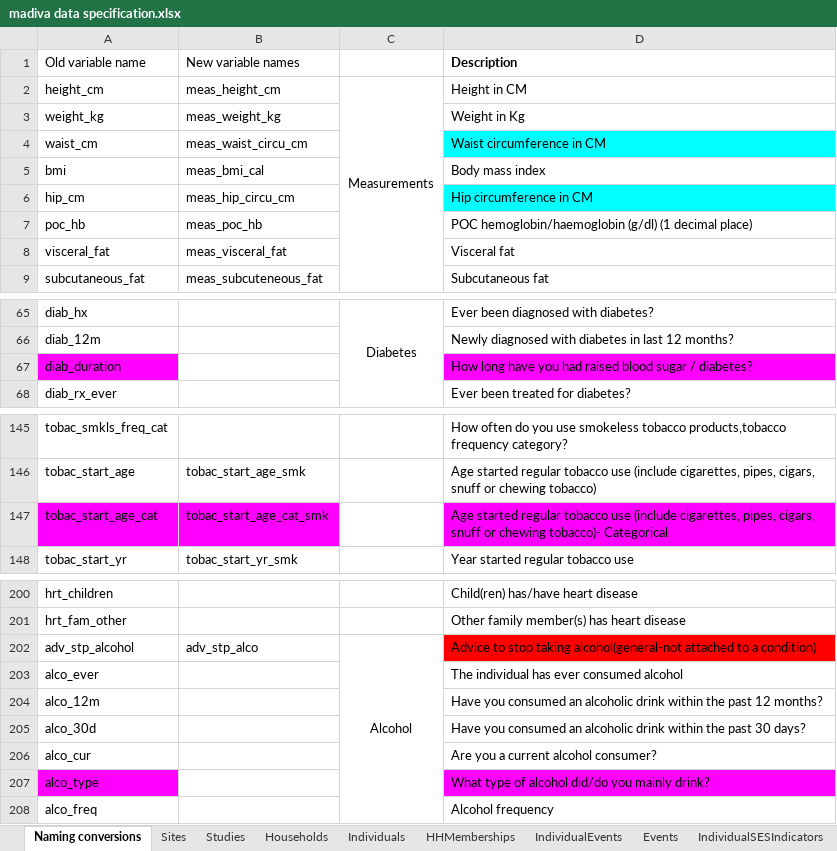
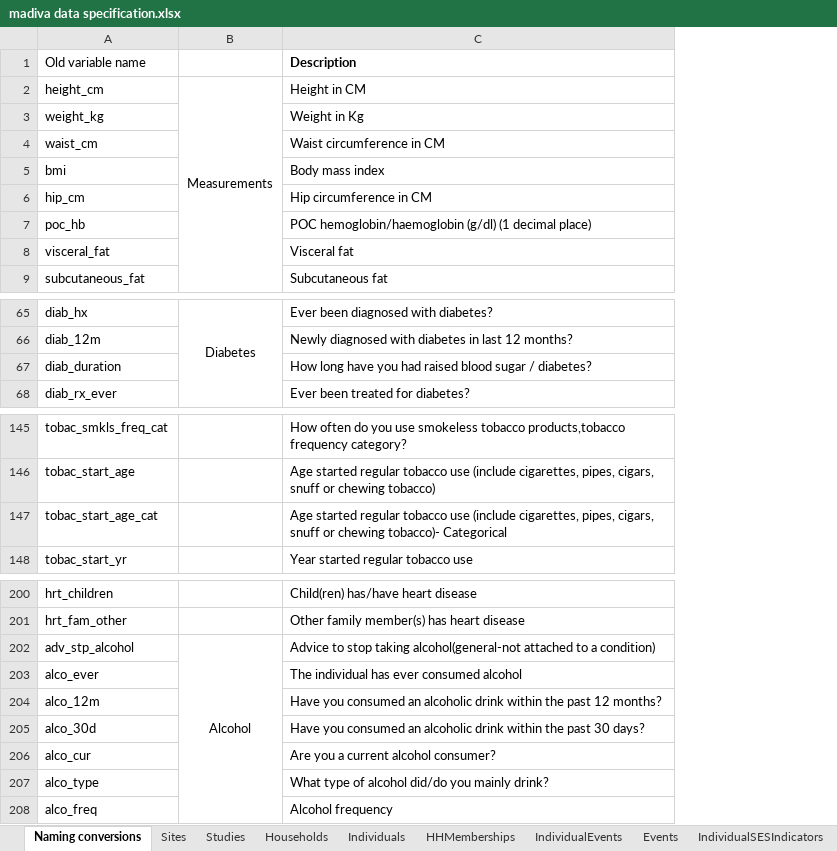
Before and after one commit to MADIVA-DSI/data, an Excel workbook: documentation/madiva data specification.xlsx, sheet Naming conversions, drawn as a sheet; only a part is shown, gaps mark what is left out; values as stored, in another font and other column widths than the file's, no borders; removed rows and columns are numbered as before the commit, all else as after; the diff names each change by its address in the sheet, - before the commit and + after, or states it on an @@ line.

```diff
--- a/documentation/madiva data specification.xlsx (sheet Naming conversions)
+++ b/documentation/madiva data specification.xlsx (sheet Naming conversions)
-column B (New variable names), rows 2-9: meas_height_cm | meas_weight_kg | meas_waist_circu_cm | meas_bmi_cal | meas_hip_circu_cm | meas_poc_hb | meas_visceral_fat | meas_subcuteneous_fat; rows 146-148: tobac_start_age_smk | tobac_start_age_cat_smk | tobac_start_yr_smk; row 202: adv_stp_alco
-C4 fill: #00FFFF
+C4 fill: none
-C6 fill: #00FFFF
+C6 fill: none
-A67 fill: #FF00FF
+A67 fill: none
-C67 fill: #FF00FF
+C67 fill: none
-A147 fill: #FF00FF
+A147 fill: none
-C147 fill: #FF00FF
+C147 fill: none
-C202 fill: #FF0000
+C202 fill: none
-A207 fill: #FF00FF
+A207 fill: none
-C207 fill: #FF00FF
+C207 fill: none
```
Also changed, not shown: 3 other files.
